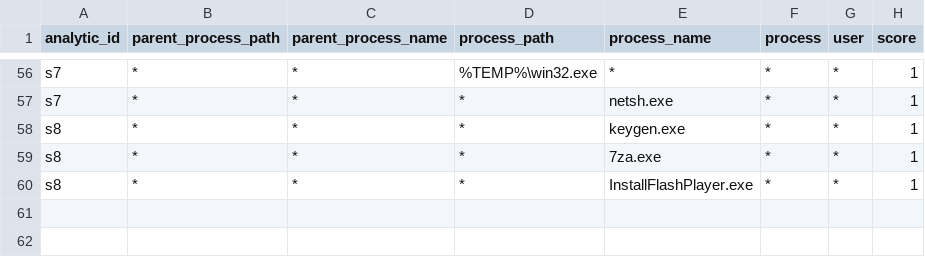
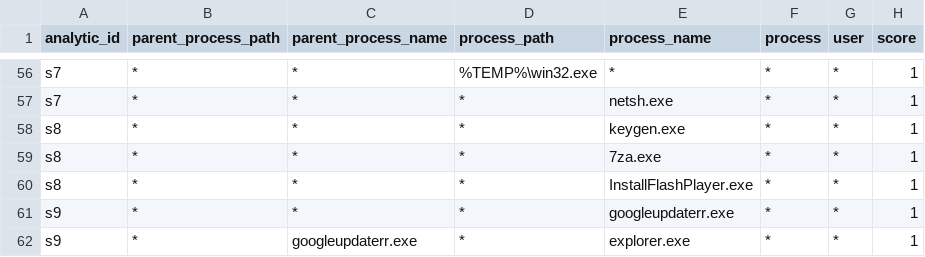
Before and after one commit to dwaynegeffroy/Windows-Authentication-Anomolies, a CSV file: lookups/sequence_detections.csv, drawn as a sheet; only a part is shown, gaps mark what is left out.

Commit message:
Update sequence_detections.csv

```diff
--- a/lookups/sequence_detections.csv
+++ b/lookups/sequence_detections.csv
@@ -60 +60,3 @@ s8,*,*,*,7za.exe,*,*,1
 s8,*,*,*,InstallFlashPlayer.exe,*,*,1
+s9,*,*,*,googleupdaterr.exe,*,*,1
+s9,*,googleupdaterr.exe,*,explorer.exe,*,*,1
```
